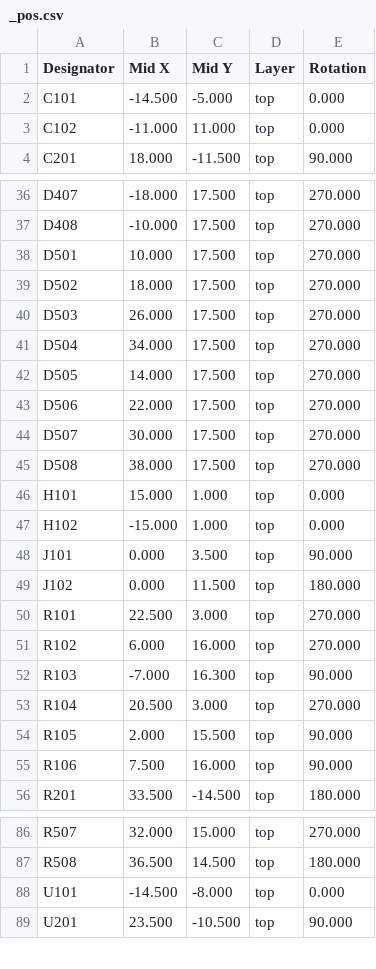
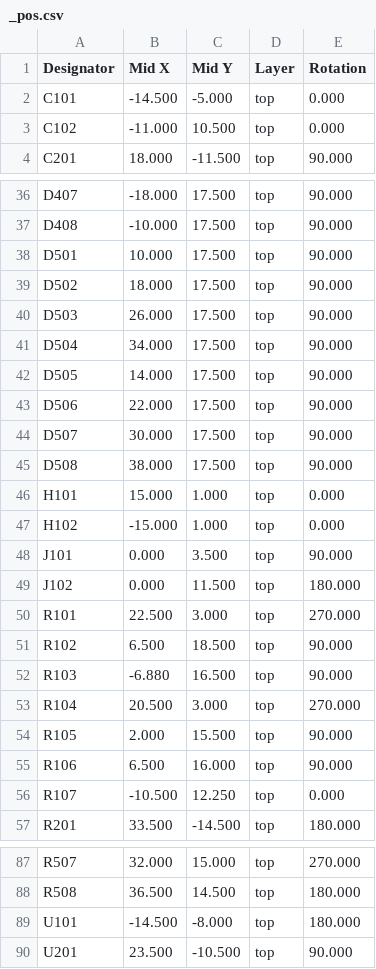
Before and after one commit to makerspacelt/WormControl-Input32-UIBoard, a CSV file: gen/single/_pos.csv, drawn as a sheet; only a part is shown, gaps mark what is left out; the diff covers the shown part only.

```diff
--- a/gen/single/_pos.csv
+++ b/gen/single/_pos.csv
@@ -2,3 +2,3 @@ Designator,Mid X,Mid Y,Layer,Rotation
 "C101",-14.500,-5.000,top,0.000
-"C102",-11.000,11.000,top,0.000
+"C102",-11.000,10.500,top,0.000
 "C201",18.000,-11.500,top,90.000
@@ -36,11 +36,11 @@ Designator,Mid X,Mid Y,Layer,Rotation
-"D407",-18.000,17.500,top,270.000
-"D408",-10.000,17.500,top,270.000
-"D501",10.000,17.500,top,270.000
-"D502",18.000,17.500,top,270.000
-"D503",26.000,17.500,top,270.000
-"D504",34.000,17.500,top,270.000
-"D505",14.000,17.500,top,270.000
-"D506",22.000,17.500,top,270.000
-"D507",30.000,17.500,top,270.000
-"D508",38.000,17.500,top,270.000
+"D407",-18.000,17.500,top,90.000
+"D408",-10.000,17.500,top,90.000
+"D501",10.000,17.500,top,90.000
+"D502",18.000,17.500,top,90.000
+"D503",26.000,17.500,top,90.000
+"D504",34.000,17.500,top,90.000
+"D505",14.000,17.500,top,90.000
+"D506",22.000,17.500,top,90.000
+"D507",30.000,17.500,top,90.000
+"D508",38.000,17.500,top,90.000
 "H101",15.000,1.000,top,0.000
@@ -50,7 +50,8 @@ Designator,Mid X,Mid Y,Layer,Rotation
 "R101",22.500,3.000,top,270.000
-"R102",6.000,16.000,top,270.000
-"R103",-7.000,16.300,top,90.000
+"R102",6.500,18.500,top,90.000
+"R103",-6.880,16.500,top,90.000
 "R104",20.500,3.000,top,270.000
 "R105",2.000,15.500,top,90.000
-"R106",7.500,16.000,top,90.000
+"R106",6.500,16.000,top,90.000
+"R107",-10.500,12.250,top,0.000
 "R201",33.500,-14.500,top,180.000
@@ -87,3 +88,3 @@ Designator,Mid X,Mid Y,Layer,Rotation
 "R508",36.500,14.500,top,180.000
-"U101",-14.500,-8.000,top,0.000
+"U101",-14.500,-8.000,top,180.000
 "U201",23.500,-10.500,top,90.000
```
Also changed, not shown: 25 edited cells elsewhere in this file, gen/bom.csv, gen/bom_lcsc.csv, 32 other files.
